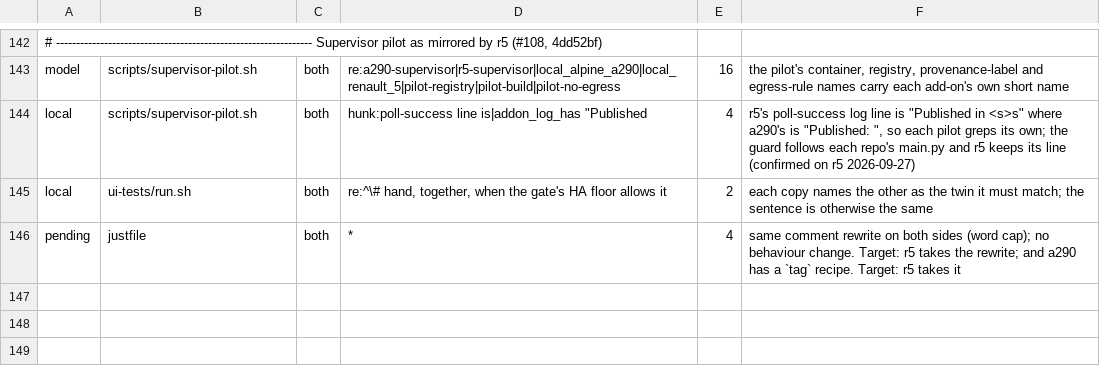
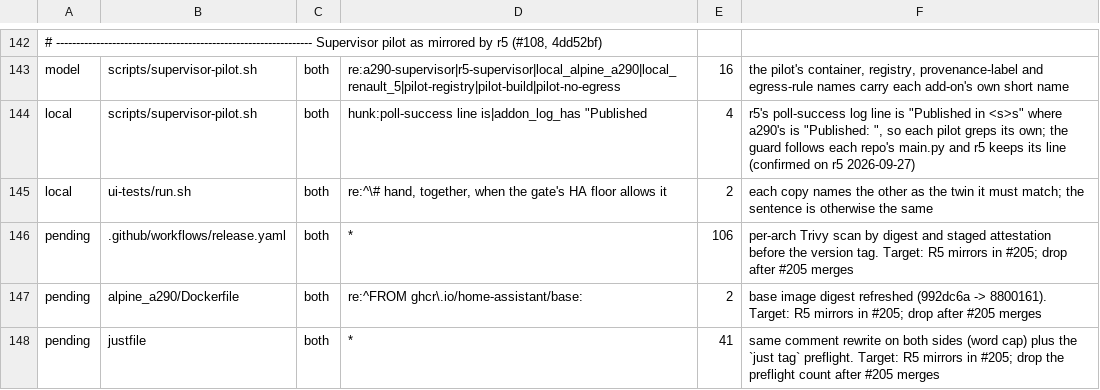
Before and after one commit to MatthewHobbs/a290-ha-addon, a TSV file: scripts/parity/expected.tsv, drawn as a sheet; only a part is shown, gaps mark what is left out.

Commit message:
build(deps): refresh the 3.24 base digest and keep the PR scan strict
Move ghcr.io/home-assistant/base:3.24 to 8800161 (Python 3.14.10-r1,
curl 8.23.0-r0, bind-tools 9.20.30-r0), restore the blocking Trivy image
scan on dry runs as well as tag runs, and list the transition rows in
expected.tsv until r5 #205 lands.

```diff
--- a/scripts/parity/expected.tsv
+++ b/scripts/parity/expected.tsv
@@ -145,2 +145,4 @@ local	scripts/supervisor-pilot.sh	both	hunk:poll-success line is|addon_log_has "
 local	ui-tests/run.sh	both	re:^\# hand, together, when the gate's HA floor allows it	2	each copy names the other as the twin it must match; the sentence is otherwise the same
-pending	justfile	both	*	4	same comment rewrite on both sides (word cap); no behaviour change. Target: r5 takes the rewrite; and a290 has a `tag` recipe. Target: r5 takes it
+pending	.github/workflows/release.yaml	both	*	106	per-arch Trivy scan by digest and staged attestation before the version tag. Target: R5 mirrors in #205; drop after #205 merges
+pending	alpine_a290/Dockerfile	both	re:^FROM ghcr\.io/home-assistant/base:	2	base image digest refreshed (992dc6a -> 8800161). Target: R5 mirrors in #205; drop after #205 merges
+pending	justfile	both	*	41	same comment rewrite on both sides (word cap) plus the `just tag` preflight. Target: R5 mirrors in #205; drop the preflight count after #205 merges
```
Also changed, not shown: 3 other files.
